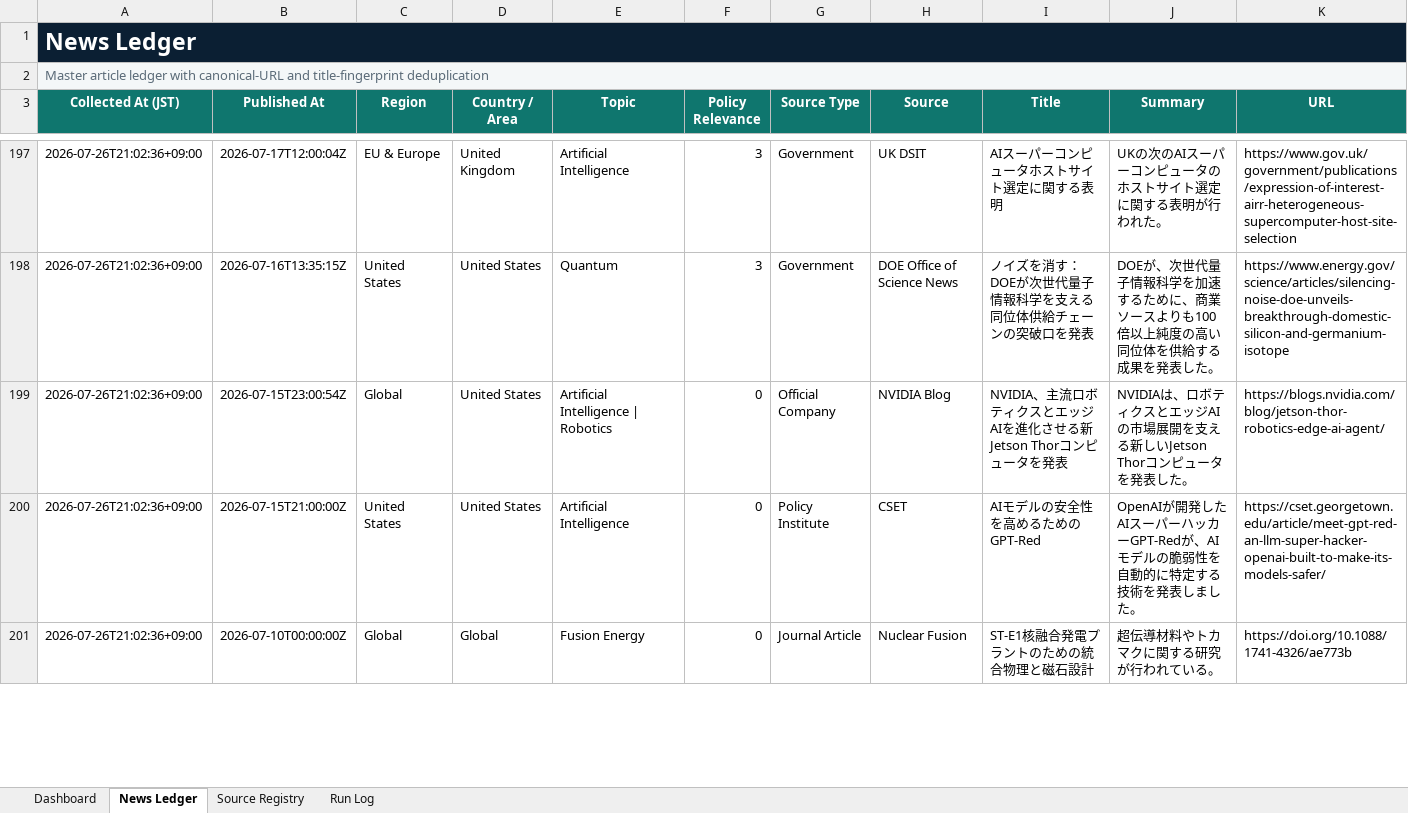
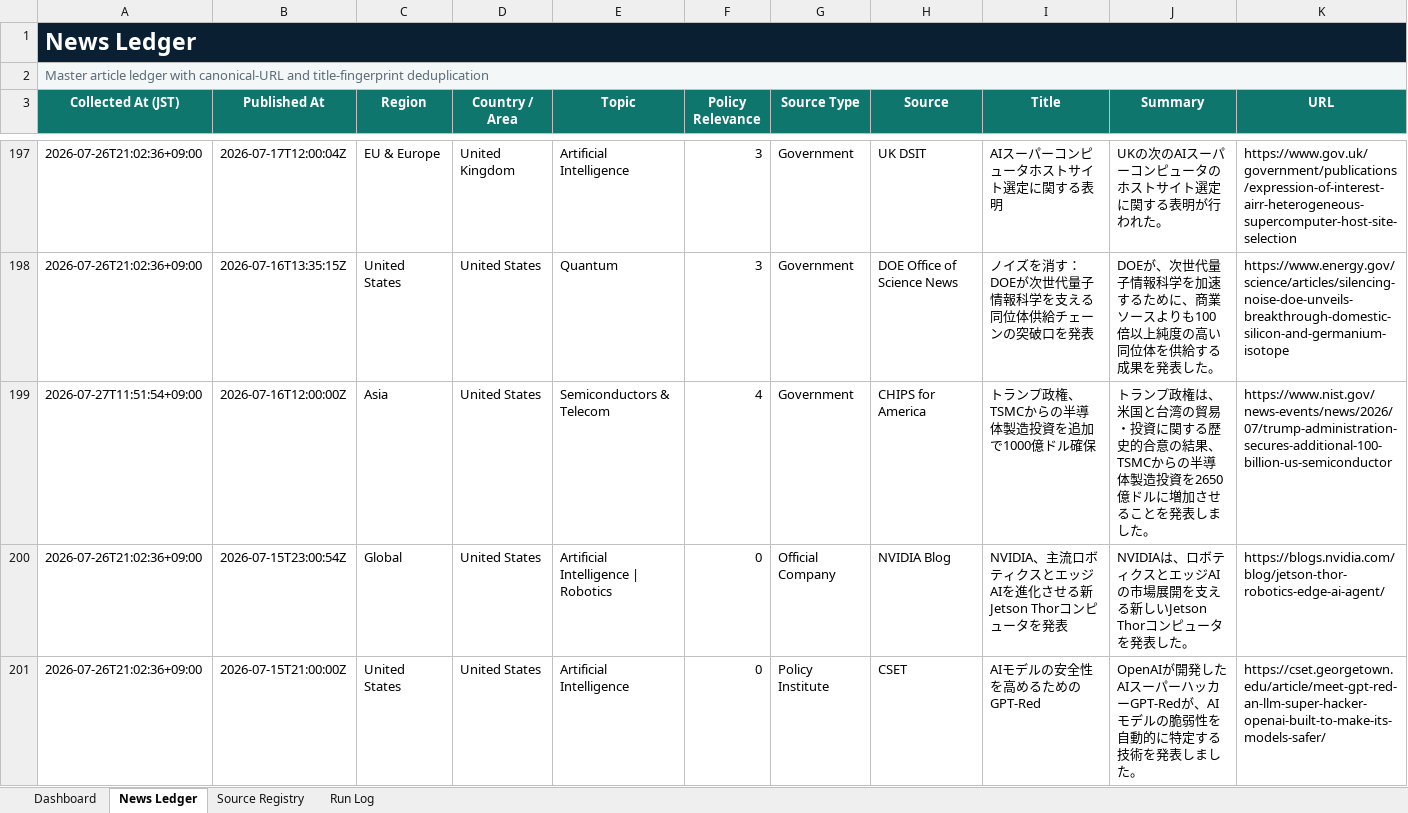
Before and after one commit to yagiharuka/innovation-news, an Excel workbook: docs/innovation_news_ledger.xlsx, sheet News Ledger, drawn as a sheet; only a part is shown, gaps mark what is left out; the shorter side is filled out with more unchanged rows; values as stored, in another font and other column widths than the file's, no borders; conditional formats and table styles not drawn; rows hold the shown columns only; the diff covers the shown part only; the diff names each change by its address in the sheet, - before the commit and + after, or states it on an @@ line.

```diff
--- a/docs/innovation_news_ledger.xlsx (sheet News Ledger)
+++ b/docs/innovation_news_ledger.xlsx (sheet News Ledger)
+row 199: 2026-07-27T11:51:54+09:00 | 2026-07-16T12:00:00Z | Asia | United States | Semiconductors & Telecom | 4 | Government | CHIPS for America | トランプ政権、TSMCからの半導体製造投資を追加で1000億ドル確保 | トランプ政権は、米国と台湾の貿易・投資に関する歴史的合意の結果、TSMCからの半導体製造投資を2650億ドルに増加させることを発表しました。 | https://www.nist.gov/news-events/news/2026/07/trump-administration-secures-additional-100-billion-us-semiconductor
```
Also changed, not shown: 1 added row elsewhere in this sheet, sheet Run Log, sheet Dashboard, 5 other files.
